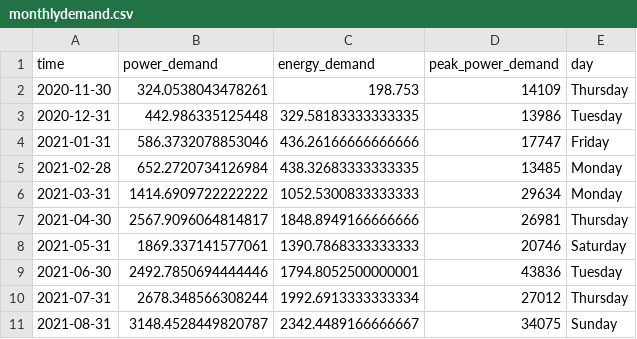
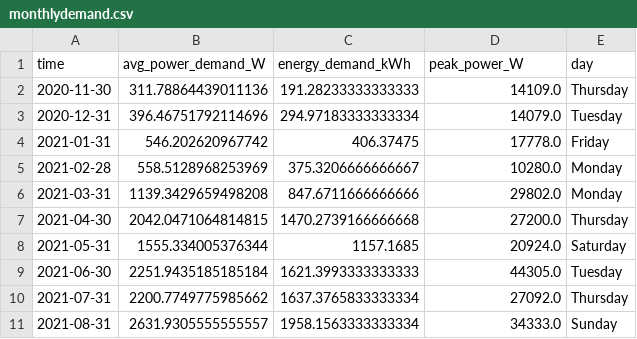
Before and after one commit to winston-edwin-chiong/slrpEV-data-dashboard, a CSV file: data/monthlydemand.csv, drawn as a sheet; only a part is shown; the diff covers the shown part only.

```diff
--- a/data/monthlydemand.csv
+++ b/data/monthlydemand.csv
@@ -1,11 +1,11 @@
-time,power_demand,energy_demand,peak_power_demand,day
-2020-11-30,324.0538043478261,198.753,14109,Thursday
-2020-12-31,442.986335125448,329.58183333333335,13986,Tuesday
-2021-01-31,586.3732078853046,436.26166666666666,17747,Friday
-2021-02-28,652.2720734126984,438.32683333333335,13485,Monday
-2021-03-31,1414.6909722222222,1052.5300833333333,29634,Monday
-2021-04-30,2567.9096064814817,1848.8949166666666,26981,Thursday
-2021-05-31,1869.337141577061,1390.7868333333333,20746,Saturday
-2021-06-30,2492.7850694444446,1794.8052500000001,43836,Tuesday
-2021-07-31,2678.348566308244,1992.6913333333334,27012,Thursday
-2021-08-31,3148.4528449820787,2342.4489166666667,34075,Sunday
+time,avg_power_demand_W,energy_demand_kWh,peak_power_W,day
+2020-11-30,311.78864439011136,191.28233333333333,14109.0,Thursday
+2020-12-31,396.46751792114696,294.97183333333334,14079.0,Tuesday
+2021-01-31,546.202620967742,406.37475,17778.0,Friday
+2021-02-28,558.5128968253969,375.3206666666667,10280.0,Monday
+2021-03-31,1139.3429659498208,847.6711666666666,29802.0,Monday
+2021-04-30,2042.0471064814815,1470.2739166666668,27200.0,Thursday
+2021-05-31,1555.334005376344,1157.1685,20924.0,Saturday
+2021-06-30,2251.9435185185184,1621.3993333333333,44305.0,Tuesday
+2021-07-31,2200.7749775985662,1637.3765833333334,27092.0,Thursday
+2021-08-31,2631.9305555555557,1958.1563333333334,34333.0,Sunday
```
Also changed, not shown: 5 added rows and 36 edited cells elsewhere in this file, 10 other files.
